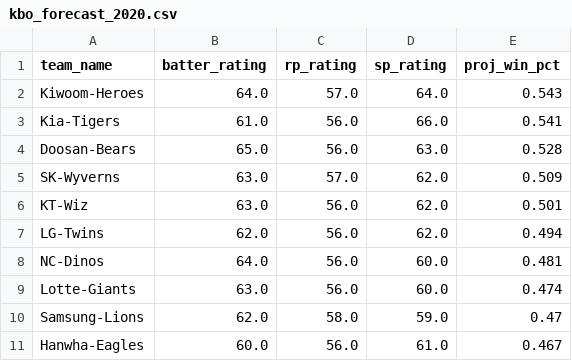
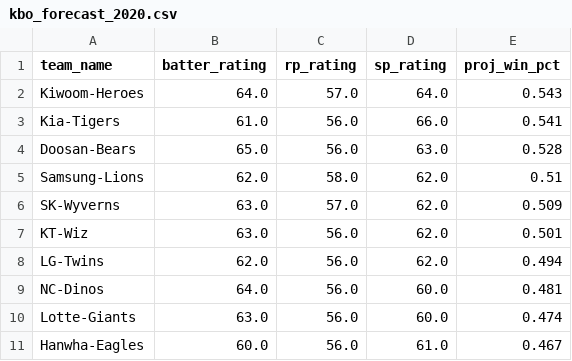
Before and after one commit to TravisRPetersen/forecast_streamlit, a CSV file: app/kbo_forecast_2020.csv, drawn as a sheet.

```diff
--- a/app/kbo_forecast_2020.csv
+++ b/app/kbo_forecast_2020.csv
@@ -4,2 +4,3 @@ Kia-Tigers,61.0,56.0,66.0,0.541
 Doosan-Bears,65.0,56.0,63.0,0.528
+Samsung-Lions,62.0,58.0,62.0,0.51
 SK-Wyverns,63.0,57.0,62.0,0.509
@@ -9,3 +10,2 @@ NC-Dinos,64.0,56.0,60.0,0.481
 Lotte-Giants,63.0,56.0,60.0,0.474
-Samsung-Lions,62.0,58.0,59.0,0.47
 Hanwha-Eagles,60.0,56.0,61.0,0.467
```
Also changed, not shown: app/kbo_depth_chart_2020.csv, 1 other file.
